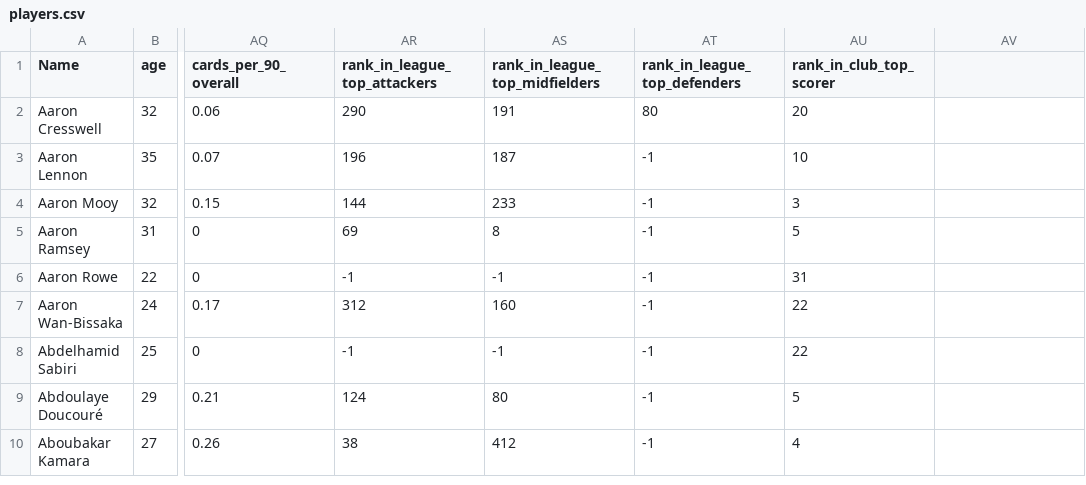
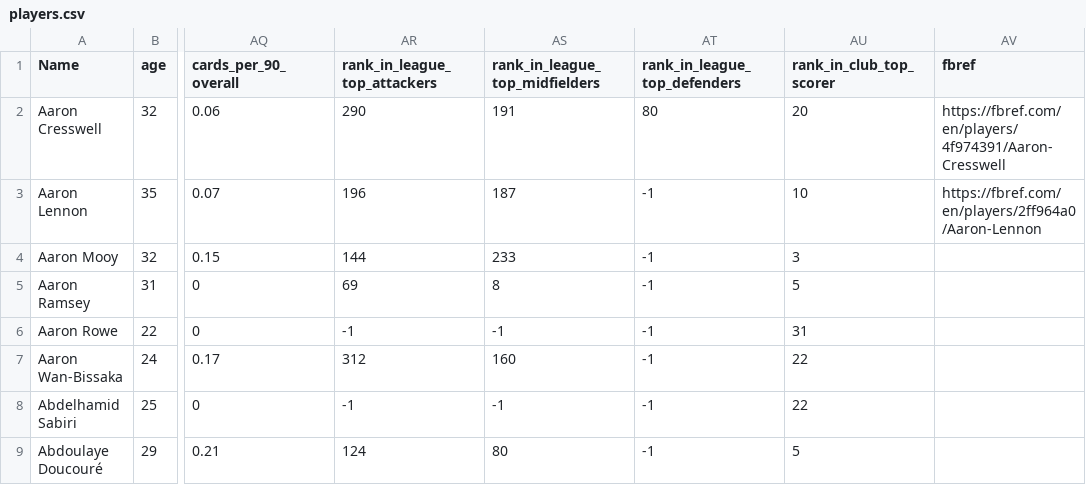
Before and after one commit to andrew-chin/contextstats, a CSV file: players.csv, drawn as a sheet; only a part is shown, gaps mark what is left out; the shorter side is filled out with more unchanged rows; the diff names each change by its address in the sheet, - before the commit and + after, or states it on an @@ line.

```diff
--- a/players.csv
+++ b/players.csv
-AV1: (empty)
+AV1: fbref
-AV2 (fbref): (empty)
+AV2 (fbref): https://fbref.com/en/players/4f974391/Aaron-Cresswell
-AV3 (fbref): (empty)
+AV3 (fbref): https://fbref.com/en/players/2ff964a0/Aaron-Lennon
```
Also changed, not shown: 2 other files.
